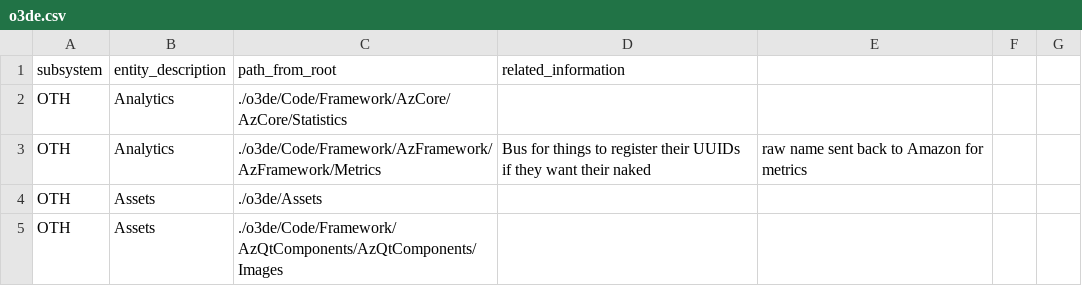
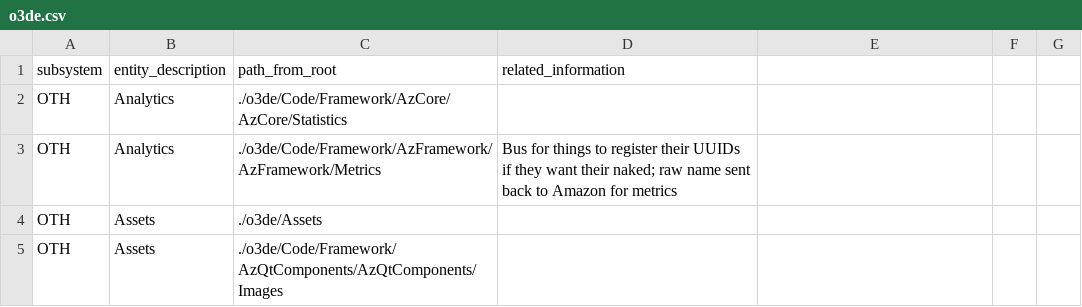
Before and after one commit to gamedev-studies/game-engine-analyser, a CSV file: 3_subsystem_detection/o3de.csv, drawn as a sheet; only a part is shown.

Commit message:
Update o3de.csv

```diff
--- a/3_subsystem_detection/o3de.csv
+++ b/3_subsystem_detection/o3de.csv
@@ -2,3 +2,3 @@ subsystem,entity_description,path_from_root,related_information
 OTH,Analytics,./o3de/Code/Framework/AzCore/AzCore/Statistics,
-OTH,Analytics,./o3de/Code/Framework/AzFramework/AzFramework/Metrics,Bus for things to register their UUIDs if they want their naked, raw name sent back to Amazon for metrics
+OTH,Analytics,./o3de/Code/Framework/AzFramework/AzFramework/Metrics,Bus for things to register their UUIDs if they want their naked; raw name sent back to Amazon for metrics
 OTH,Assets,./o3de/Assets,
```
